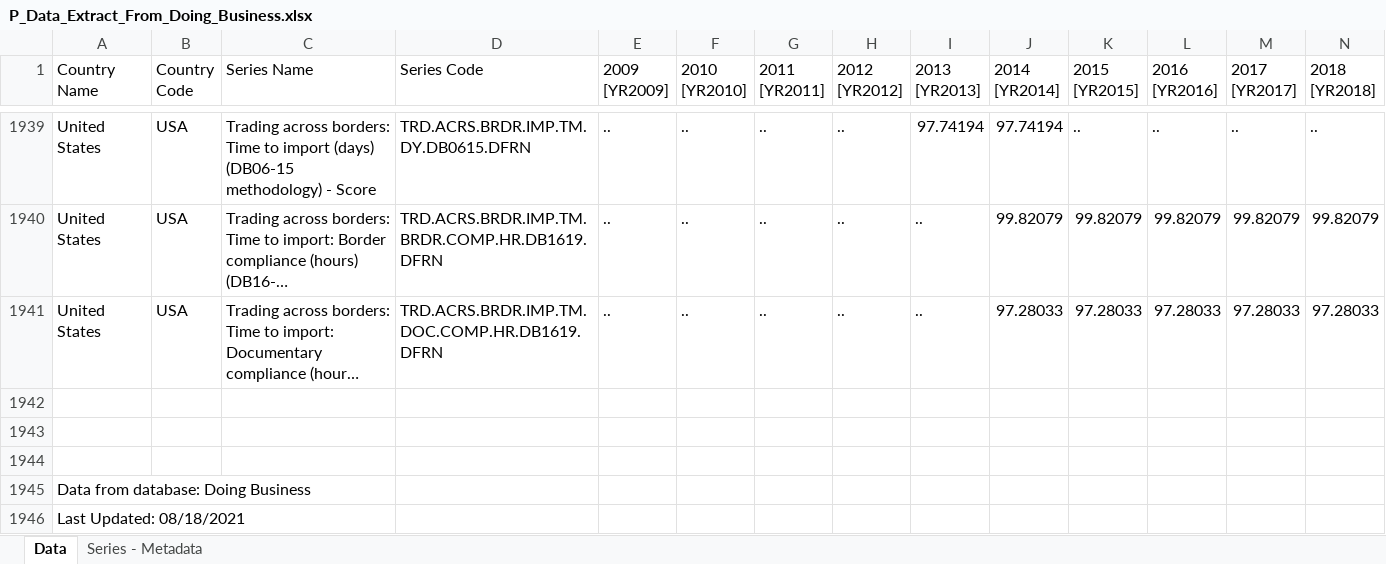
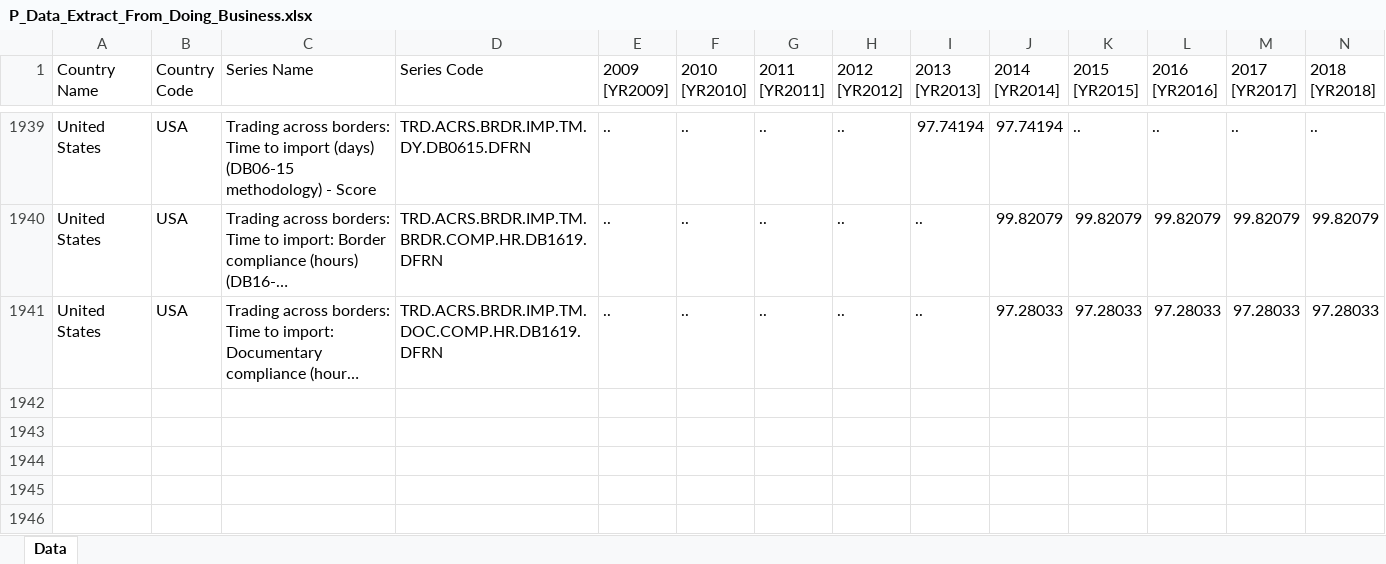
Before and after one commit to MihirKosrekar19/doing_business_data_analysis, an Excel workbook: P_Data_Extract_From_Doing_Business.xlsx, sheet Data, drawn as a sheet; only a part is shown, gaps mark what is left out; long unchanged cells end in …; values as stored, in another font and other column widths than the file's, no borders; rows hold the shown columns only; the diff names each change by its address in the sheet, - before the commit and + after, or states it on an @@ line.

Commit message:
Update P_Data_Extract_From_Doing_Business.xlsx

```diff
--- a/P_Data_Extract_From_Doing_Business.xlsx (sheet Data)
+++ b/P_Data_Extract_From_Doing_Business.xlsx (sheet Data)
-sheet tab: Series - Metadata
-row 1942: (empty)
-row 1943: (empty)
-row 1944: (empty)
-row 1945: Data from database: Doing Business
-row 1946: Last Updated: 08/18/2021
```
